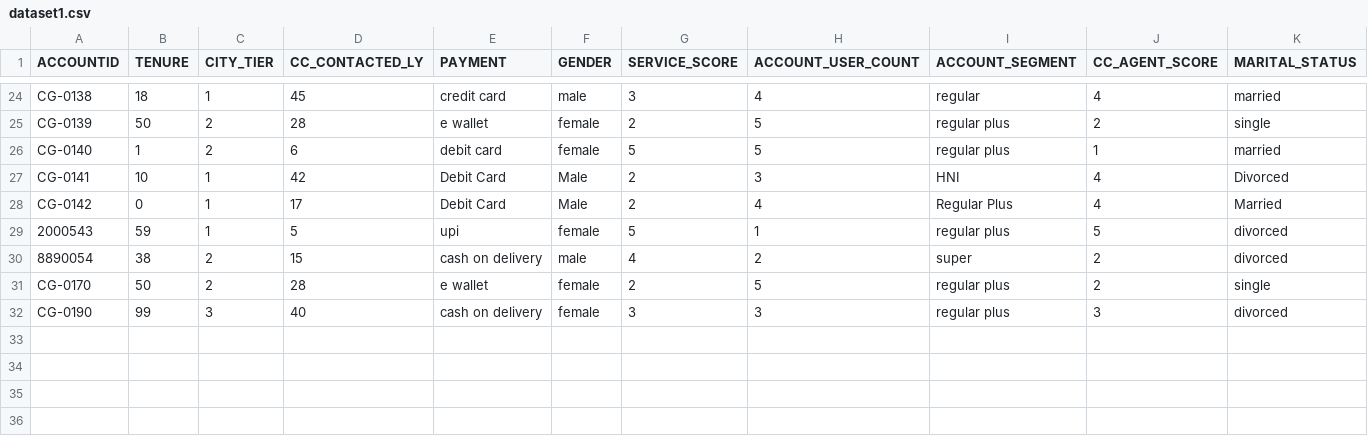
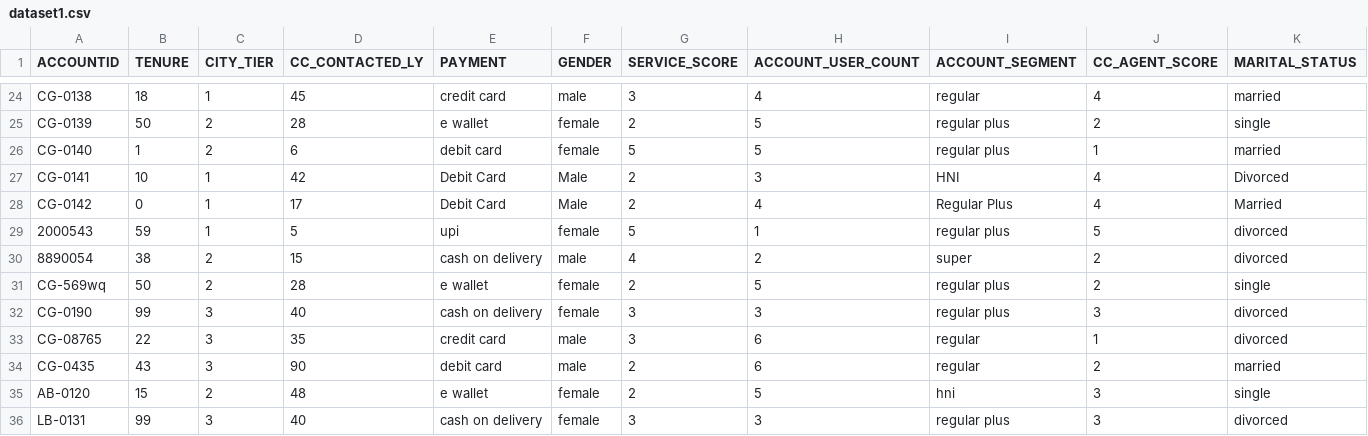
Before and after one commit to tayofish/CustomerChurnPrediction, a CSV file: data_to_predict/dataset1.csv, drawn as a sheet; only a part is shown, gaps mark what is left out; rows hold the shown columns only; the diff names each change by its address in the sheet, - before the commit and + after, or states it on an @@ line.

```diff
--- a/data_to_predict/dataset1.csv
+++ b/data_to_predict/dataset1.csv
-A31 (ACCOUNTID): CG-0170
+A31 (ACCOUNTID): CG-569wq
+row 33: CG-08765 | 22 | 3 | 35 | credit card | male | 3 | 6 | regular | 1 | divorced
+row 34: CG-0435 | 43 | 3 | 90 | debit card | male | 2 | 6 | regular | 2 | married
+row 35: AB-0120 | 15 | 2 | 48 | e wallet | female | 2 | 5 | hni | 3 | single
+row 36: LB-0131 | 99 | 3 | 40 | cash on delivery | female | 3 | 3 | regular plus | 3 | divorced
```
Also changed, not shown: 7 other files.
